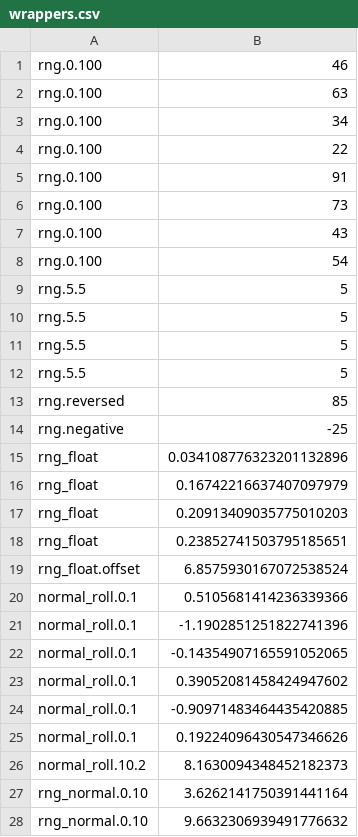
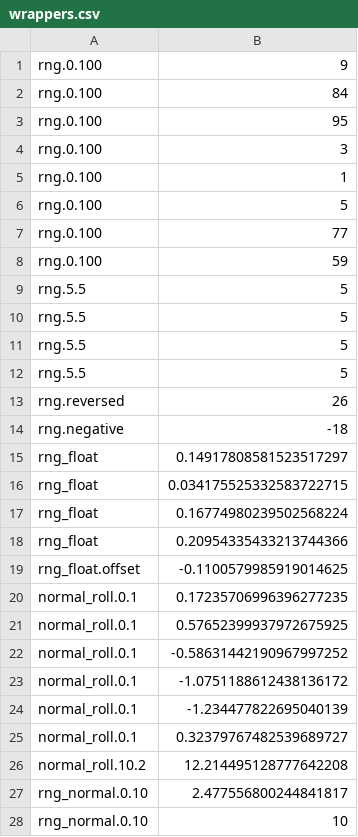
Before and after one commit to Cyclone1070/cdda-rs, a CSV file: corpus/rng/wrappers.csv, drawn as a sheet; only a part is shown; the diff covers the shown part only.

```diff
--- a/corpus/rng/wrappers.csv
+++ b/corpus/rng/wrappers.csv
@@ -1,9 +1,9 @@
-rng.0.100,46
-rng.0.100,63
-rng.0.100,34
-rng.0.100,22
-rng.0.100,91
-rng.0.100,73
-rng.0.100,43
-rng.0.100,54
+rng.0.100,9
+rng.0.100,84
+rng.0.100,95
+rng.0.100,3
+rng.0.100,1
+rng.0.100,5
+rng.0.100,77
+rng.0.100,59
 rng.5.5,5
@@ -12,17 +12,17 @@ rng.5.5,5
 rng.5.5,5
-rng.reversed,85
-rng.negative,-25
-rng_float,0.034108776323201132896
-rng_float,0.16742216637407097979
-rng_float,0.20913409035775010203
-rng_float,0.23852741503795185651
-rng_float.offset,6.8575930167072538524
-normal_roll.0.1,0.5105681414236339366
-normal_roll.0.1,-1.1902851251822741396
-normal_roll.0.1,-0.14354907165591052065
-normal_roll.0.1,0.39052081458424947602
-normal_roll.0.1,-0.90971483464435420885
-normal_roll.0.1,0.19224096430547346626
-normal_roll.10.2,8.1630094348452182373
-rng_normal.0.10,3.6262141750391441164
-rng_normal.0.10,9.6632306939491776632
+rng.reversed,26
+rng.negative,-18
+rng_float,0.14917808581523517297
+rng_float,0.034175525332583722715
+rng_float,0.16774980239502568224
+rng_float,0.20954335433213744366
+rng_float.offset,-0.1100579985919014625
+normal_roll.0.1,0.17235706996396277235
+normal_roll.0.1,0.57652399937972675925
+normal_roll.0.1,-0.58631442190967997252
+normal_roll.0.1,-1.0751188612438136172
+normal_roll.0.1,-1.234477822695040139
+normal_roll.0.1,0.32379767482539689727
+normal_roll.10.2,12.214495128777642208
+rng_normal.0.10,2.477556800244841817
+rng_normal.0.10,10
```
Also changed, not shown: 9 added rows, 9 removed rows, 3 moved rows and 26 edited cells elsewhere in this file, corpus/rng/engine.csv, 42 other files.
